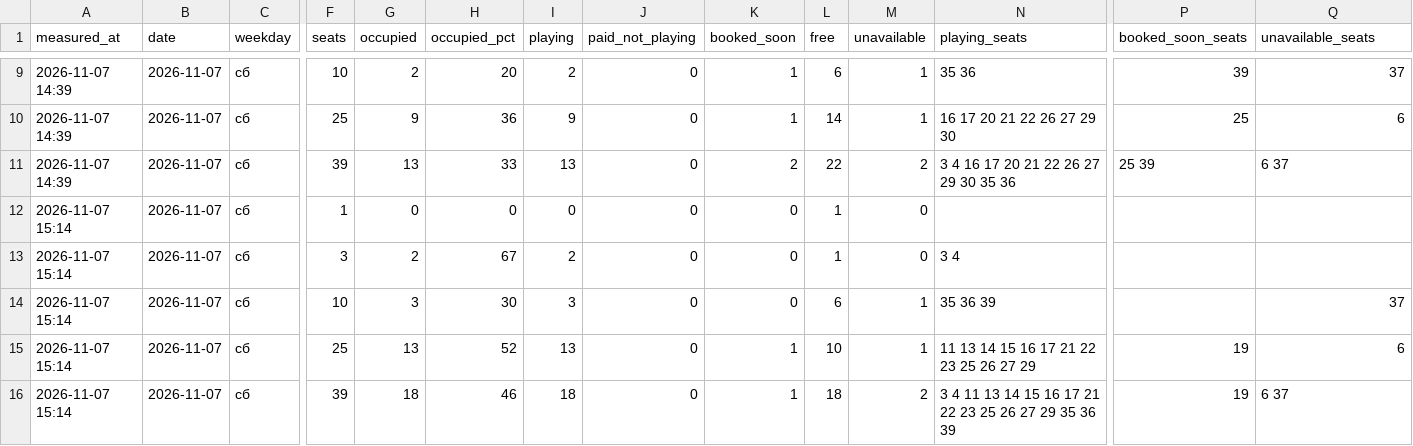
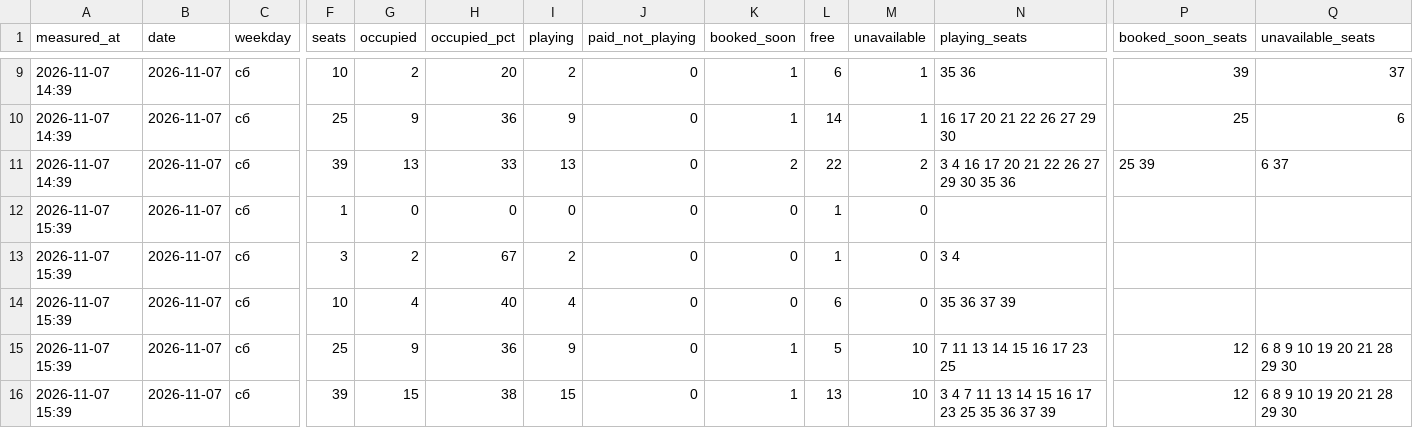
Before and after one commit to replaygot/Cyber-statistics-ast, a CSV file: data/krKEyOPv/occupancy.csv, drawn as a sheet; only a part is shown, gaps mark what is left out; removed rows and columns are numbered as before the commit, all else as after; rows hold the shown columns only; the diff names each change by its address in the sheet, - before the commit and + after, or states it on an @@ line.

```diff
--- a/data/krKEyOPv/occupancy.csv
+++ b/data/krKEyOPv/occupancy.csv
-A12:A14 (measured_at): 2026-11-07 15:14
+A12:A14 (measured_at): 2026-11-07 15:39
-G14 (occupied): 3
+G14 (occupied): 4
-H14 (occupied_pct): 30
+H14 (occupied_pct): 40
-I14 (playing): 3
+I14 (playing): 4
-M14 (unavailable): 1
+M14 (unavailable): 0
-N14 (playing_seats): 35 36 39
+N14 (playing_seats): 35 36 37 39
-Q14 (unavailable_seats): 37
+Q14 (unavailable_seats): (empty)
-row 15: 2026-11-07 15:14 | 2026-11-07 | сб | 25 | 13 | 52 | 13 | 0 | 1 | 10 | 1 | 11 13 14 15 16 17 21 22 23 25 26 27 29 | 19 | 6
+row 15: 2026-11-07 15:39 | 2026-11-07 | сб | 25 | 9 | 36 | 9 | 0 | 1 | 5 | 10 | 7 11 13 14 15 16 17 23 25 | 12 | 6 8 9 10 19 20 21 28 29 30
-A16 (measured_at): 2026-11-07 15:14
+A16 (measured_at): 2026-11-07 15:39
-G16 (occupied): 18
+G16 (occupied): 15
-H16 (occupied_pct): 46
+H16 (occupied_pct): 38
-I16 (playing): 18
+I16 (playing): 15
-L16 (free): 18
+L16 (free): 13
-M16 (unavailable): 2
+M16 (unavailable): 10
-N16 (playing_seats): 3 4 11 13 14 15 16 17 21 22 23 25 26 27 29 35 36 39
+N16 (playing_seats): 3 4 7 11 13 14 15 16 17 23 25 35 36 37 39
-P16 (booked_soon_seats): 19
+P16 (booked_soon_seats): 12
-Q16 (unavailable_seats): 6 37
+Q16 (unavailable_seats): 6 8 9 10 19 20 21 28 29 30
```
Also changed, not shown: data/16Xp6Rly/occupancy.csv, data/1JB6N7pB/occupancy.csv, 21 other files.
